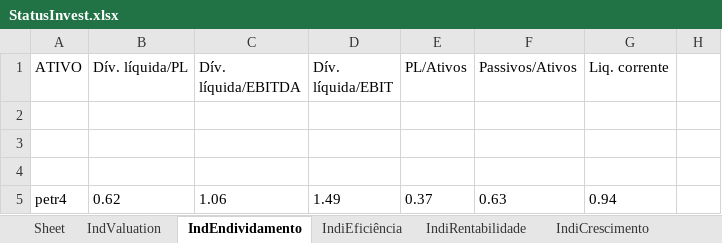
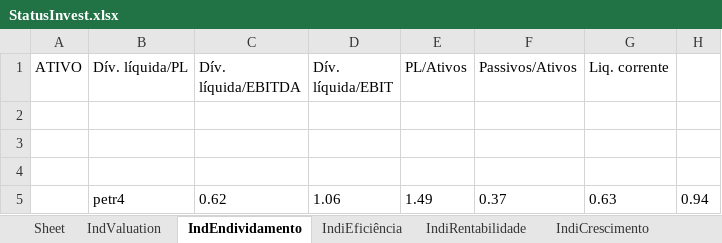
Before and after one commit to puzzoviodev/pyFundamentus-mainBKP, an Excel workbook: StatusInvest.xlsx, sheet IndEndividamento, drawn as a sheet; values as stored, in another font and other column widths than the file's, no borders; removed rows and columns are numbered as before the commit, all else as after; the diff names each change by its address in the sheet, - before the commit and + after, or states it on an @@ line.

```diff
--- a/StatusInvest.xlsx (sheet IndEndividamento)
+++ b/StatusInvest.xlsx (sheet IndEndividamento)
-row 5: petr4 | 0.62 | 1.06 | 1.49 | 0.37 | 0.63 | 0.94
+row 5:  | petr4 | 0.62 | 1.06 | 1.49 | 0.37 | 0.63 | 0.94
```
Also changed, not shown: sheet IndValuation, sheet IndiCrescimento, sheet IndiEficiência, sheet IndiRentabilidade, stocks_data.xlsx, 1 other file.
